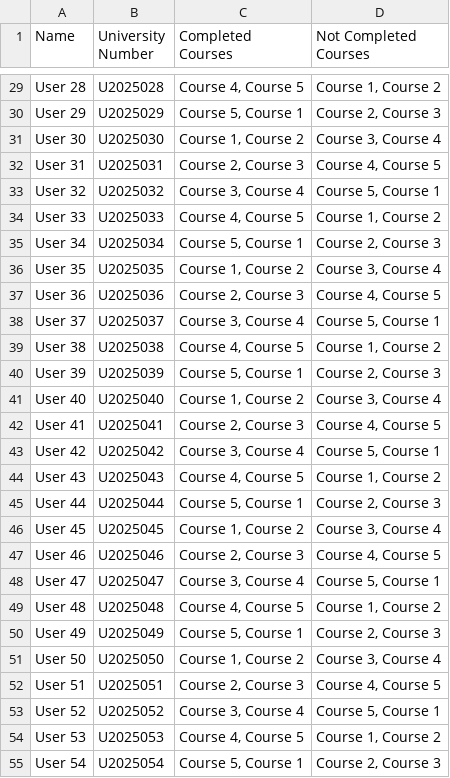
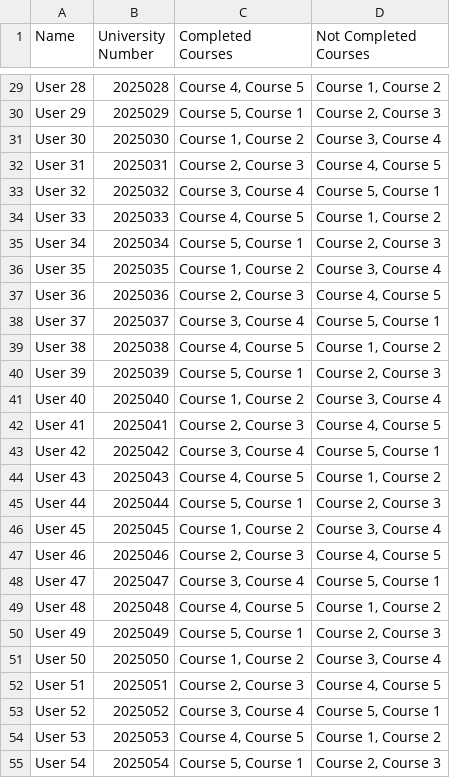
Before and after one commit to RehamKhalil003/JUApp, a CSV file: assets/students.csv, drawn as a sheet; only a part is shown, gaps mark what is left out; the diff covers the shown part only; the diff names each change by its address in the sheet, - before the commit and + after, or states it on an @@ line.

```diff
--- a/assets/students.csv
+++ b/assets/students.csv
-B29 (University Number): U2025028
+B29 (University Number): 2025028
-B30 (University Number): U2025029
+B30 (University Number): 2025029
-B31 (University Number): U2025030
+B31 (University Number): 2025030
-B32 (University Number): U2025031
+B32 (University Number): 2025031
-B33 (University Number): U2025032
+B33 (University Number): 2025032
-B34 (University Number): U2025033
+B34 (University Number): 2025033
-B35 (University Number): U2025034
+B35 (University Number): 2025034
-B36 (University Number): U2025035
+B36 (University Number): 2025035
-B37 (University Number): U2025036
+B37 (University Number): 2025036
-B38 (University Number): U2025037
+B38 (University Number): 2025037
-B39 (University Number): U2025038
+B39 (University Number): 2025038
-B40 (University Number): U2025039
+B40 (University Number): 2025039
-B41 (University Number): U2025040
+B41 (University Number): 2025040
-B42 (University Number): U2025041
+B42 (University Number): 2025041
-B43 (University Number): U2025042
+B43 (University Number): 2025042
-B44 (University Number): U2025043
+B44 (University Number): 2025043
-B45 (University Number): U2025044
+B45 (University Number): 2025044
-B46 (University Number): U2025045
+B46 (University Number): 2025045
-B47 (University Number): U2025046
+B47 (University Number): 2025046
-B48 (University Number): U2025047
+B48 (University Number): 2025047
-B49 (University Number): U2025048
+B49 (University Number): 2025048
-B50 (University Number): U2025049
+B50 (University Number): 2025049
-B51 (University Number): U2025050
+B51 (University Number): 2025050
-B52 (University Number): U2025051
+B52 (University Number): 2025051
-B53 (University Number): U2025052
+B53 (University Number): 2025052
-B54 (University Number): U2025053
+B54 (University Number): 2025053
-B55 (University Number): U2025054
+B55 (University Number): 2025054
```
Also changed, not shown: 73 edited cells elsewhere in this file, 5 other files.
